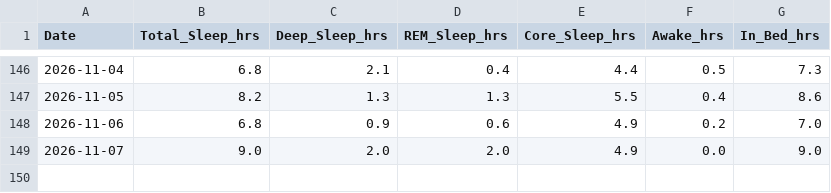
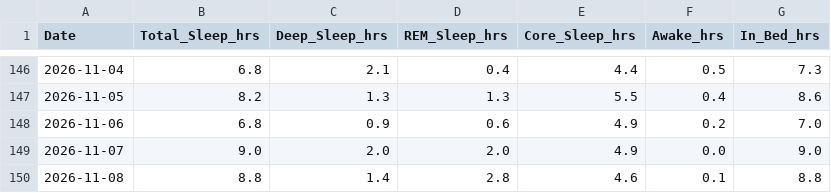
Before and after one commit to ayrtonxandre/agy, a CSV file: athx/apple_sleep.csv, drawn as a sheet; only a part is shown, gaps mark what is left out.

Commit message:
chore(data): apple health webhook sync [2026-11-08 10:14]

```diff
--- a/athx/apple_sleep.csv
+++ b/athx/apple_sleep.csv
@@ -149 +149,2 @@ Date,Total_Sleep_hrs,Deep_Sleep_hrs,REM_Sleep_hrs,Core_Sleep_hrs,Awake_hrs,In_Be
 2026-11-07,9.0,2.0,2.0,4.9,0.0,9.0
+2026-11-08,8.8,1.4,2.8,4.6,0.1,8.8
```
Also changed, not shown: athx/apple_daily_activity.csv, athx/apple_mobility_biomechanics.csv, 1 other file.
